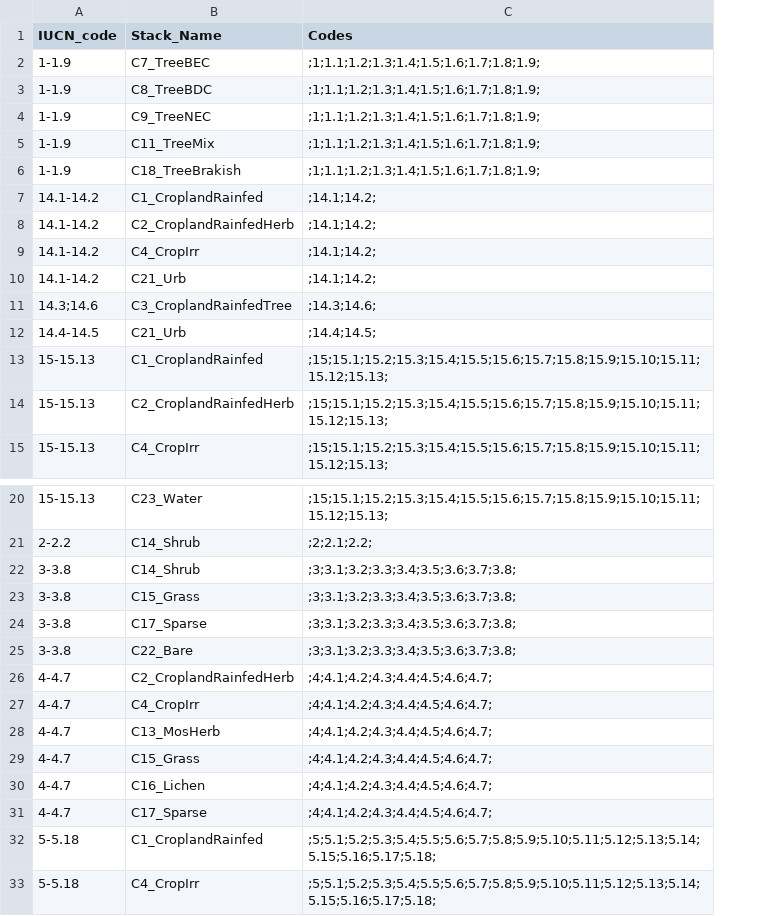
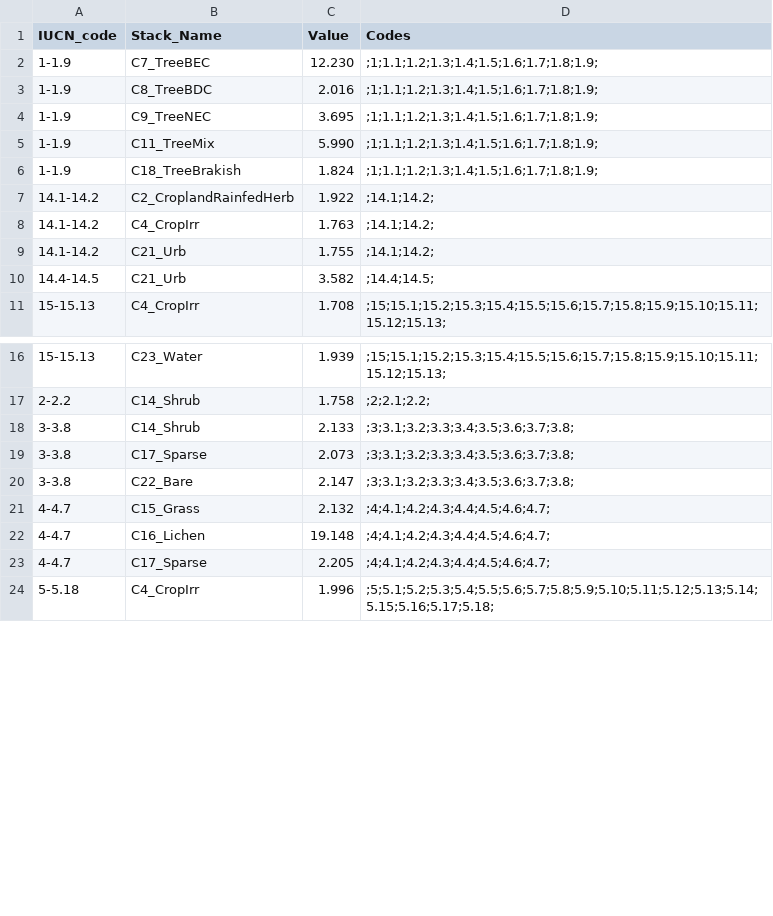
Before and after one commit to LifeWatch-Italy/sredlist-server, a CSV file: Species/Lumbierres_large_crosswalk.csv, drawn as a sheet; only a part is shown, gaps mark what is left out; removed rows and columns are numbered as before the commit, all else as after; the diff covers the shown part only; the diff names each change by its address in the sheet, - before the commit and + after, or states it on an @@ line.

Commit message:
Minor edits during testing: Correct large crosswalk (some with threshold 1.6 rather than 1.705)

```diff
--- a/Species/Lumbierres_large_crosswalk.csv
+++ b/Species/Lumbierres_large_crosswalk.csv
+column C (Value), rows 2-11: 12.230 | 2.016 | 3.695 | 5.990 | 1.824 | 1.922 | 1.763 | 1.755 | 3.582 | 1.708; rows 16-24: 1.939 | 1.758 | 2.133 | 2.073 | 2.147 | 2.132 | 19.148 | 2.205 | 1.996
-row 7: 14.1-14.2 | C1_CroplandRainfed | ;14.1;14.2;
-row 11: 14.3;14.6 | C3_CroplandRainfedTree | ;14.3;14.6;
-row 13: 15-15.13 | C1_CroplandRainfed | ;15;15.1;15.2;15.3;15.4;15.5;15.6;15.7;15.8;15.9;15.10;15.11;15.12;15.13;
-row 14: 15-15.13 | C2_CroplandRainfedHerb | ;15;15.1;15.2;15.3;15.4;15.5;15.6;15.7;15.8;15.9;15.10;15.11;15.12;15.13;
-row 23: 3-3.8 | C15_Grass | ;3;3.1;3.2;3.3;3.4;3.5;3.6;3.7;3.8;
-row 26: 4-4.7 | C2_CroplandRainfedHerb | ;4;4.1;4.2;4.3;4.4;4.5;4.6;4.7;
-row 27: 4-4.7 | C4_CropIrr | ;4;4.1;4.2;4.3;4.4;4.5;4.6;4.7;
-row 28: 4-4.7 | C13_MosHerb | ;4;4.1;4.2;4.3;4.4;4.5;4.6;4.7;
-row 32: 5-5.18 | C1_CroplandRainfed | ;5;5.1;5.2;5.3;5.4;5.5;5.6;5.7;5.8;5.9;5.10;5.11;5.12;5.13;5.14;5.15;5.16;5.17;5.18;
```
Also changed, not shown: 2 removed rows elsewhere in this file.
